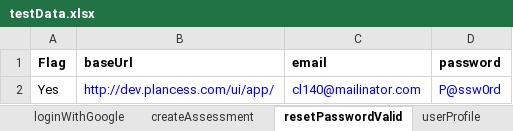
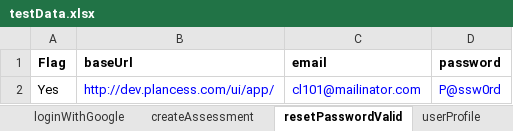
Before and after one commit to clmathuriya/webdriver, an Excel workbook: src/main/resources/testData.xlsx, sheet resetPasswordValid, drawn as a sheet; values as stored, in another font and other column widths than the file's, no borders; the diff names each change by its address in the sheet, - before the commit and + after, or states it on an @@ line.

```diff
--- a/src/main/resources/testData.xlsx (sheet resetPasswordValid)
+++ b/src/main/resources/testData.xlsx (sheet resetPasswordValid)
-C2 (email): cl140@mailinator.com
+C2 (email): cl101@mailinator.com
```
Also changed, not shown: sheet createAssessment, sheet assessment_no_test, sheet loginWithValidEmailPassword, sheet dashboard, sheet assessment_valid, 18 other files.
